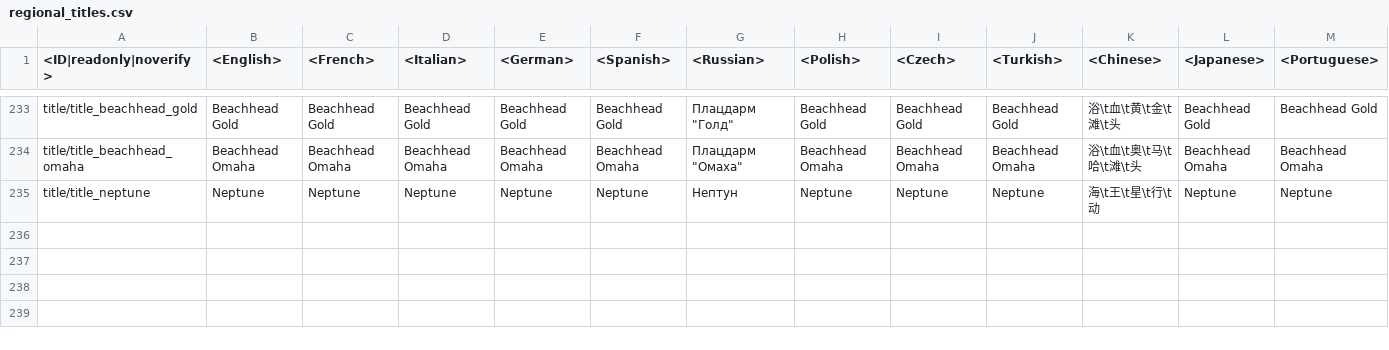
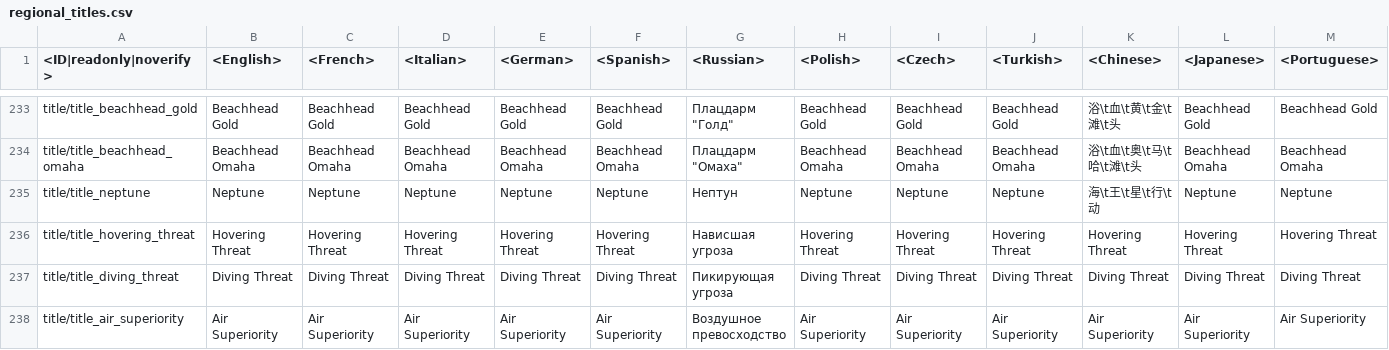
Before and after one commit to VitaliiAndreev/WarThunder_JsonFileChanges_DevClient, a CSV file: Files/regional.vromfs.bin_u/lang/regional_titles.csv, drawn as a sheet; only a part is shown, gaps mark what is left out; rows hold the shown columns only; the diff names each change by its address in the sheet, - before the commit and + after, or states it on an @@ line.

```diff
--- a/Files/regional.vromfs.bin_u/lang/regional_titles.csv
+++ b/Files/regional.vromfs.bin_u/lang/regional_titles.csv
+row 236: title/title_hovering_threat | Hovering Threat | Hovering Threat | Hovering Threat | Hovering Threat | Hovering Threat | Нависшая угроза | Hovering Threat | Hovering Threat | Hovering Threat | Hovering Threat | Hovering Threat | Hovering Threat
+row 237: title/title_diving_threat | Diving Threat | Diving Threat | Diving Threat | Diving Threat | Diving Threat | Пикирующая угроза | Diving Threat | Diving Threat | Diving Threat | Diving Threat | Diving Threat | Diving Threat
+row 238: title/title_air_superiority | Air Superiority | Air Superiority | Air Superiority | Air Superiority | Air Superiority | Воздушное превосходство | Air Superiority | Air Superiority | Air Superiority | Air Superiority | Air Superiority | Air Superiority
```
Also changed, not shown: Files/lang.vromfs.bin_u/lang/_online.csv, Files/regional.vromfs.bin_u/lang/regional_trophies.csv, 38 other files.
